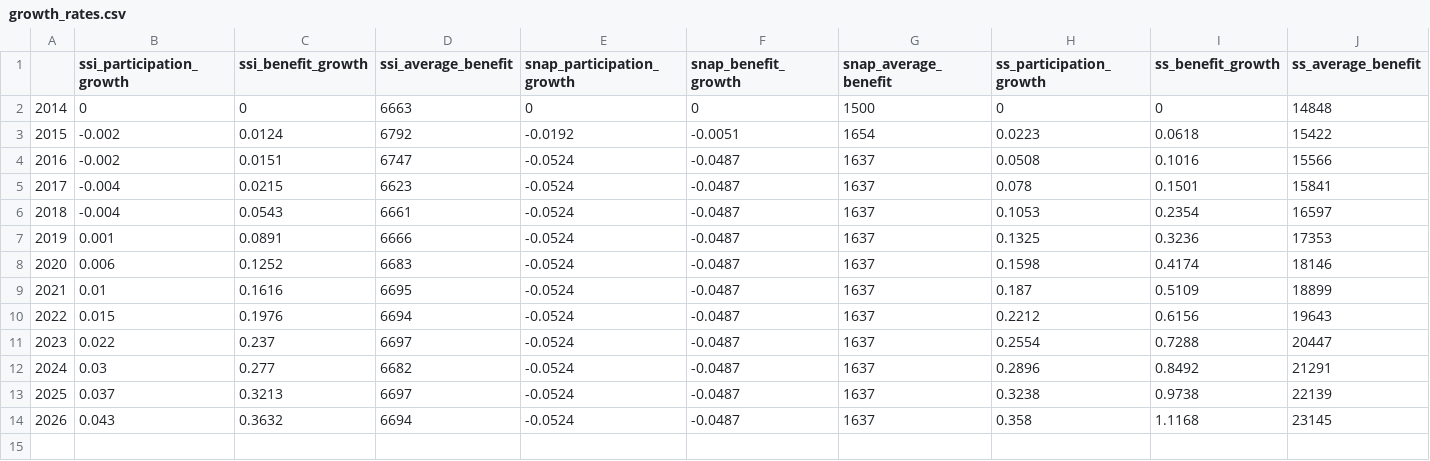
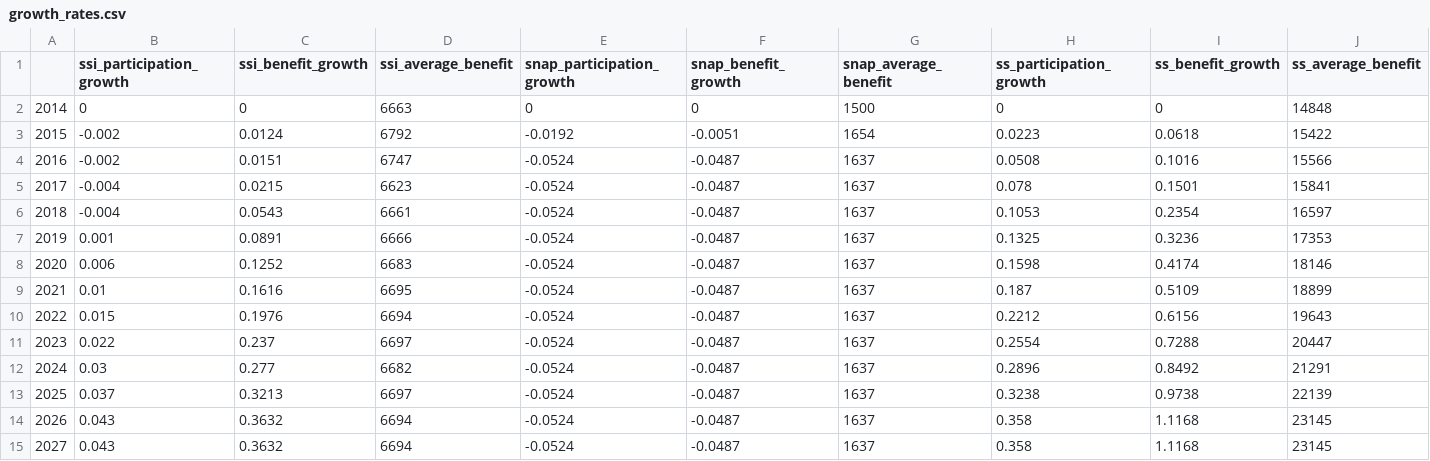
Before and after one commit to PSLmodels/taxdata, a CSV file: cps_stage3/growth_rates.csv, drawn as a sheet; only a part is shown; rows hold the shown columns only; the diff names each change by its address in the sheet, - before the commit and + after, or states it on an @@ line.

```diff
--- a/cps_stage3/growth_rates.csv
+++ b/cps_stage3/growth_rates.csv
+row 15: 2027 | 0.043 | 0.3632 | 6694 | -0.0524 | -0.0487 | 1637 | 0.358 | 1.1168 | 23145
```
Also changed, not shown: 1 other file.
